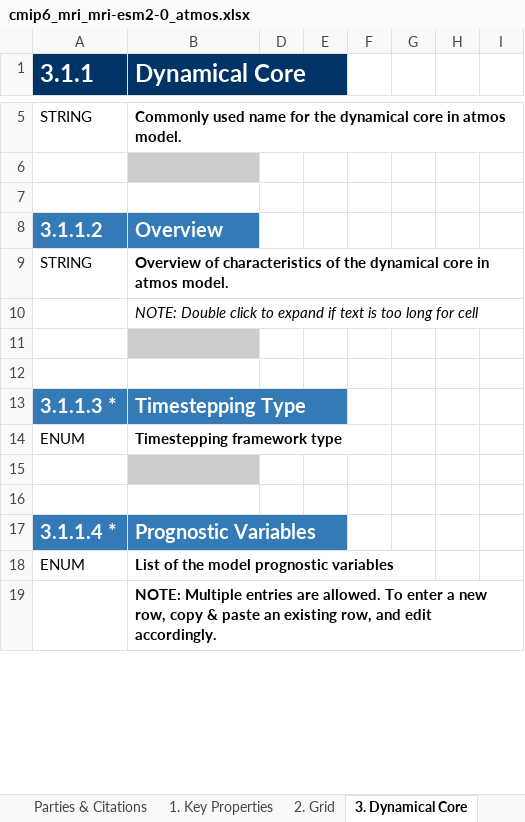
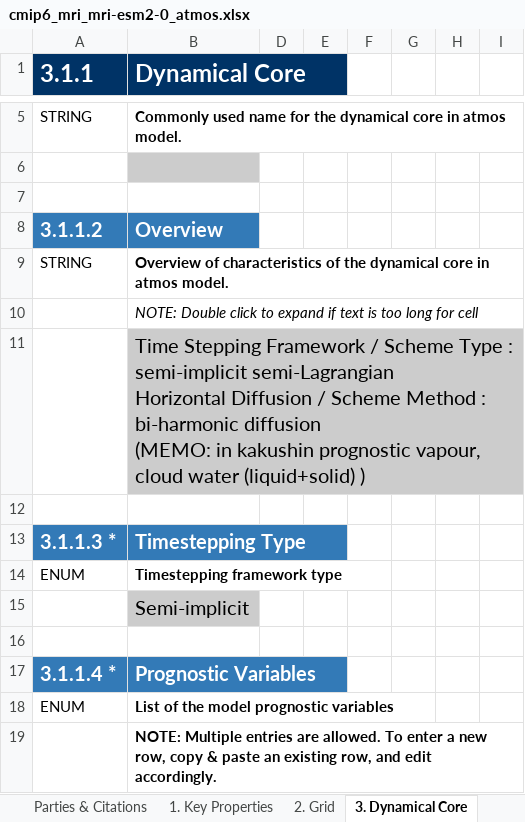
Before and after one commit to ES-DOC-INSTITUTIONAL/mri, an Excel workbook: cmip6/models/mri-esm2-0/cmip6_mri_mri-esm2-0_atmos.xlsx, sheet 3. Dynamical Core, drawn as a sheet; only a part is shown, gaps mark what is left out; values as stored, in another font and other column widths than the file's, no borders; ↵ is a line break in a cell; the diff covers the shown part only; the diff names each change by its address in the sheet, - before the commit and + after, or states it on an @@ line.

```diff
--- a/cmip6/models/mri-esm2-0/cmip6_mri_mri-esm2-0_atmos.xlsx (sheet 3. Dynamical Core)
+++ b/cmip6/models/mri-esm2-0/cmip6_mri_mri-esm2-0_atmos.xlsx (sheet 3. Dynamical Core)
-B11 (Dynamical Core): (empty)
+B11 (Dynamical Core): Time Stepping Framework / Scheme Type : semi-implicit semi-Lagrangian ↵ Horizontal Diffusion / Scheme Method : bi-harmonic diffusion ↵ (MEMO: in kakushin prognostic vapour, cloud water (liquid+solid) )
-B15 (Dynamical Core): (empty)
+B15 (Dynamical Core): Semi-implicit
```
Also changed, not shown: 6 added rows and 8 edited cells elsewhere in this sheet, sheet 6. Microphysics Precipitation, sheet 4. Radiation, sheet 5. Turbulence Convection, sheet 8. Observation Simulation, sheet 1. Key Properties, sheet 7. Cloud Scheme, 3 more sheets, cmip6/models/mri-agcm3-2/cmip6_mri_mri-agcm3-2_atmos.xlsx, cmip6/models/mri-esm2-0/cmip6_mri_mri-esm2-0_aerosol.xlsx, 20 other files.
